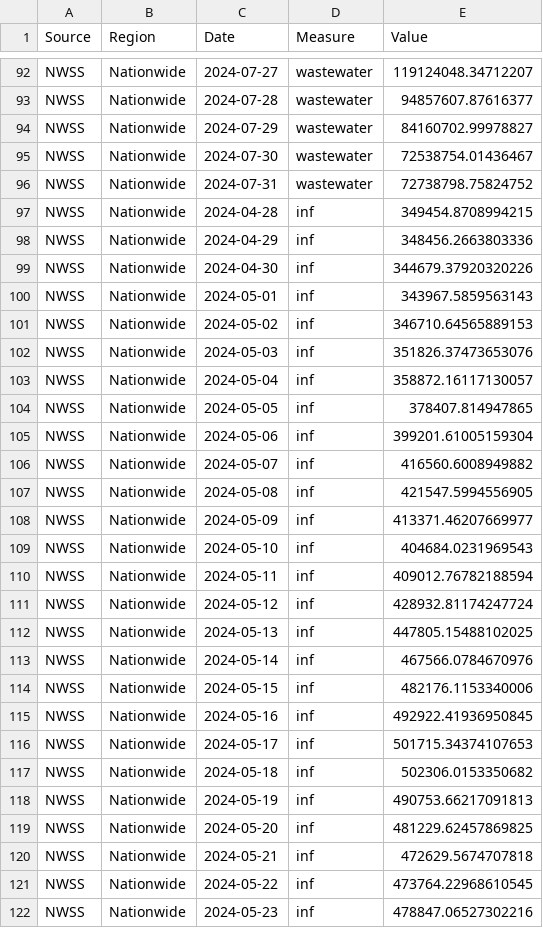
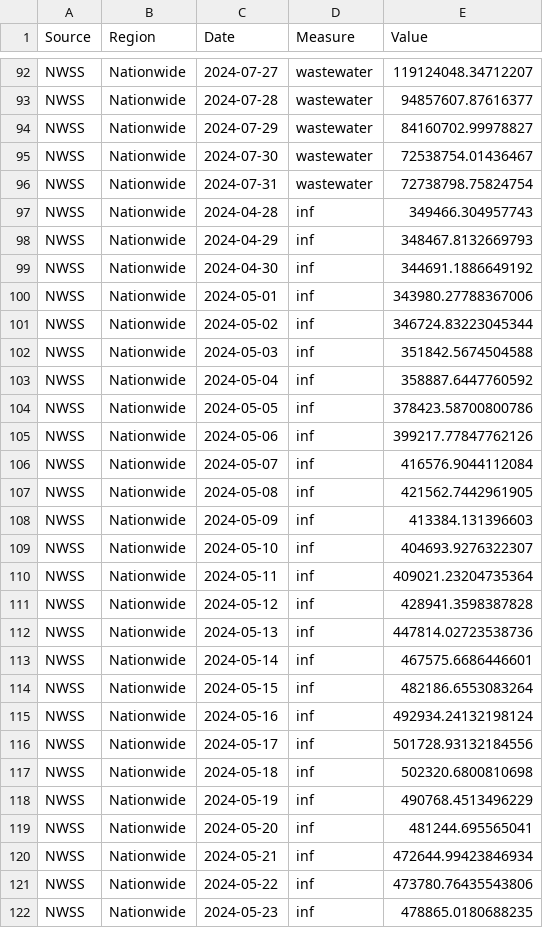
Before and after one commit to necsi/WHN-Wastewater-Data, a CSV file: NWSS_ww.csv, drawn as a sheet; only a part is shown, gaps mark what is left out; the diff covers the shown part only.

```diff
--- a/NWSS_ww.csv
+++ b/NWSS_ww.csv
@@ -95,28 +95,28 @@ NWSS,Nationwide,2024-07-29,wastewater,84160702.99978827
 NWSS,Nationwide,2024-07-30,wastewater,72538754.01436467
-NWSS,Nationwide,2024-07-31,wastewater,72738798.75824752
-NWSS,Nationwide,2024-04-28,inf,349454.8708994215
-NWSS,Nationwide,2024-04-29,inf,348456.2663803336
-NWSS,Nationwide,2024-04-30,inf,344679.37920320226
-NWSS,Nationwide,2024-05-01,inf,343967.5859563143
-NWSS,Nationwide,2024-05-02,inf,346710.64565889153
-NWSS,Nationwide,2024-05-03,inf,351826.37473653076
-NWSS,Nationwide,2024-05-04,inf,358872.16117130057
-NWSS,Nationwide,2024-05-05,inf,378407.814947865
-NWSS,Nationwide,2024-05-06,inf,399201.61005159304
-NWSS,Nationwide,2024-05-07,inf,416560.6008949882
-NWSS,Nationwide,2024-05-08,inf,421547.5994556905
-NWSS,Nationwide,2024-05-09,inf,413371.46207669977
-NWSS,Nationwide,2024-05-10,inf,404684.0231969543
-NWSS,Nationwide,2024-05-11,inf,409012.76782188594
-NWSS,Nationwide,2024-05-12,inf,428932.81174247724
-NWSS,Nationwide,2024-05-13,inf,447805.15488102025
-NWSS,Nationwide,2024-05-14,inf,467566.0784670976
-NWSS,Nationwide,2024-05-15,inf,482176.1153340006
-NWSS,Nationwide,2024-05-16,inf,492922.41936950845
-NWSS,Nationwide,2024-05-17,inf,501715.34374107653
-NWSS,Nationwide,2024-05-18,inf,502306.0153350682
-NWSS,Nationwide,2024-05-19,inf,490753.66217091813
-NWSS,Nationwide,2024-05-20,inf,481229.62457869825
-NWSS,Nationwide,2024-05-21,inf,472629.5674707818
-NWSS,Nationwide,2024-05-22,inf,473764.22968610545
-NWSS,Nationwide,2024-05-23,inf,478847.06527302216
+NWSS,Nationwide,2024-07-31,wastewater,72738798.75824754
+NWSS,Nationwide,2024-04-28,inf,349466.304957743
+NWSS,Nationwide,2024-04-29,inf,348467.8132669793
+NWSS,Nationwide,2024-04-30,inf,344691.1886649192
+NWSS,Nationwide,2024-05-01,inf,343980.27788367006
+NWSS,Nationwide,2024-05-02,inf,346724.83223045344
+NWSS,Nationwide,2024-05-03,inf,351842.5674504588
+NWSS,Nationwide,2024-05-04,inf,358887.6447760592
+NWSS,Nationwide,2024-05-05,inf,378423.58700800786
+NWSS,Nationwide,2024-05-06,inf,399217.77847762126
+NWSS,Nationwide,2024-05-07,inf,416576.9044112084
+NWSS,Nationwide,2024-05-08,inf,421562.7442961905
+NWSS,Nationwide,2024-05-09,inf,413384.131396603
+NWSS,Nationwide,2024-05-10,inf,404693.9276322307
+NWSS,Nationwide,2024-05-11,inf,409021.23204735364
+NWSS,Nationwide,2024-05-12,inf,428941.3598387828
+NWSS,Nationwide,2024-05-13,inf,447814.02723538736
+NWSS,Nationwide,2024-05-14,inf,467575.6686446601
+NWSS,Nationwide,2024-05-15,inf,482186.6553083264
+NWSS,Nationwide,2024-05-16,inf,492934.24132198124
+NWSS,Nationwide,2024-05-17,inf,501728.93132184556
+NWSS,Nationwide,2024-05-18,inf,502320.6800810698
+NWSS,Nationwide,2024-05-19,inf,490768.4513496229
+NWSS,Nationwide,2024-05-20,inf,481244.695565041
+NWSS,Nationwide,2024-05-21,inf,472644.99423846934
+NWSS,Nationwide,2024-05-22,inf,473780.76435543806
+NWSS,Nationwide,2024-05-23,inf,478865.0180688235
```
Also changed, not shown: 128 edited cells elsewhere in this file, Nationwide_Joe.csv, 1 other file.
